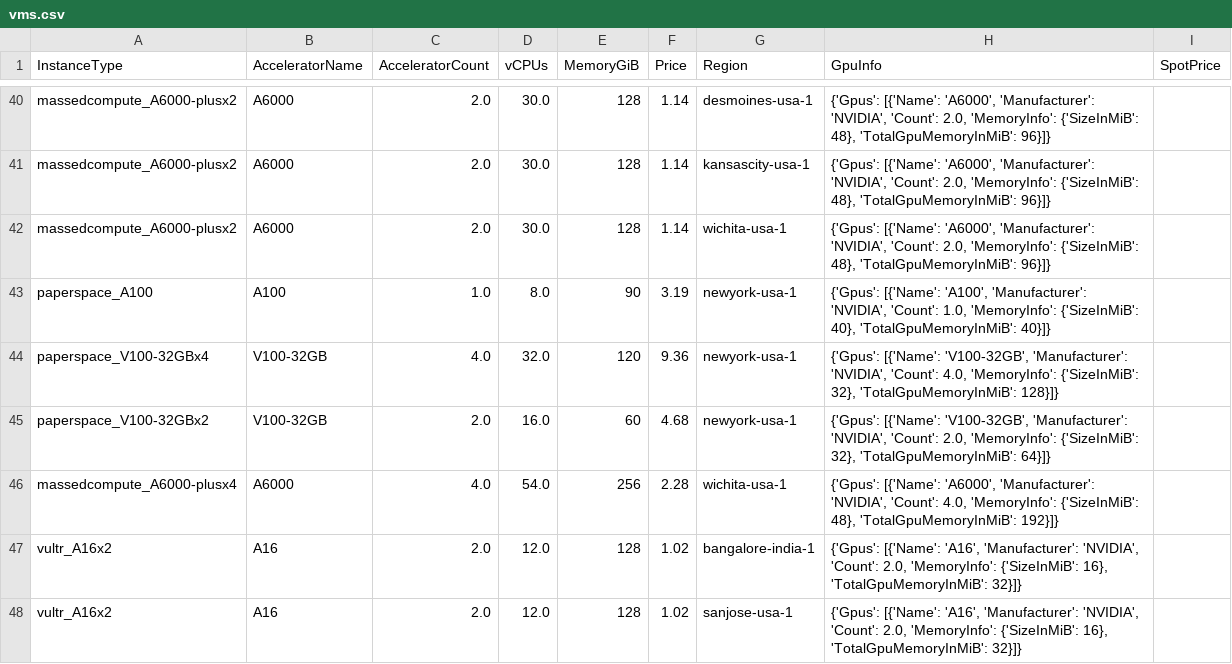
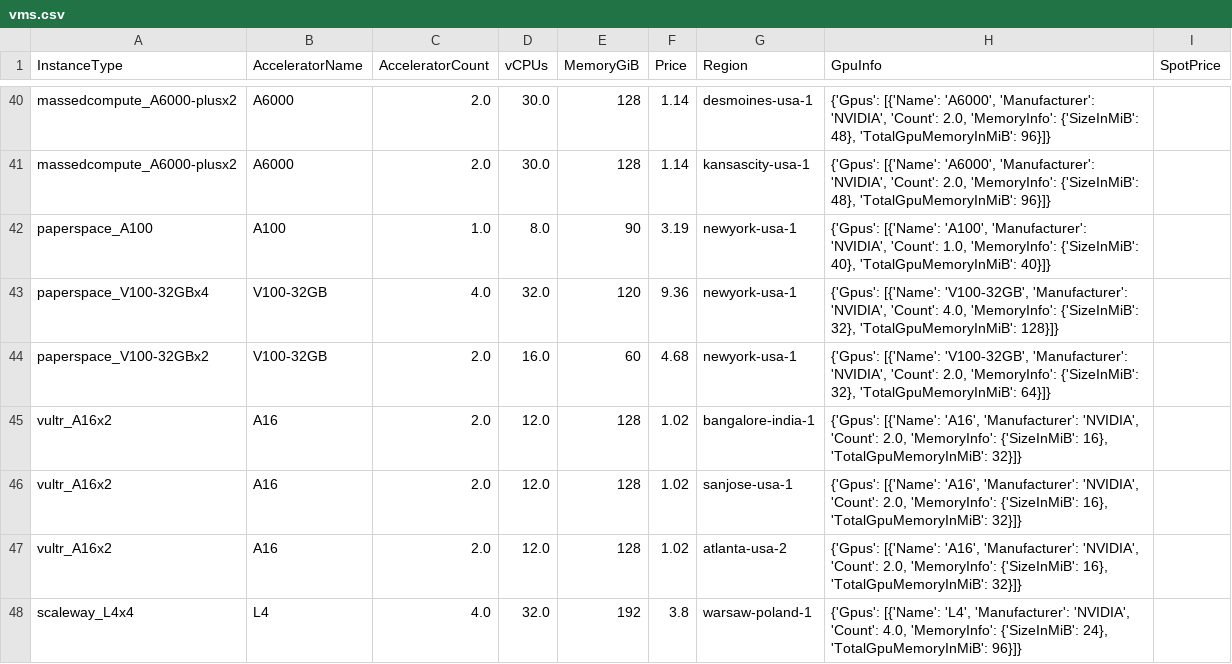
Before and after one commit to skypilot-org/skypilot-catalog, a CSV file: catalogs/v8/shadeform/vms.csv, drawn as a sheet; only a part is shown, gaps mark what is left out; the shorter side is filled out with more unchanged rows; removed rows and columns are numbered as before the commit, all else as after; the diff covers the shown part only; the diff names each change by its address in the sheet, - before the commit and + after, or states it on an @@ line.

```diff
--- a/catalogs/v8/shadeform/vms.csv
+++ b/catalogs/v8/shadeform/vms.csv
-row 42: massedcompute_A6000-plusx2 | A6000 | 2.0 | 30.0 | 128 | 1.14 | wichita-usa-1 | {'Gpus': [{'Name': 'A6000', 'Manufacturer': 'NVIDIA', 'Count': 2.0, 'MemoryInfo': {'SizeInMiB': 48}, 'TotalGpuMemoryInMiB': 96}]}
-row 46: massedcompute_A6000-plusx4 | A6000 | 4.0 | 54.0 | 256 | 2.28 | wichita-usa-1 | {'Gpus': [{'Name': 'A6000', 'Manufacturer': 'NVIDIA', 'Count': 4.0, 'MemoryInfo': {'SizeInMiB': 48}, 'TotalGpuMemoryInMiB': 192}]}
```
Also changed, not shown: 9 added rows, 3 removed rows and 1 moved row elsewhere in this file.
